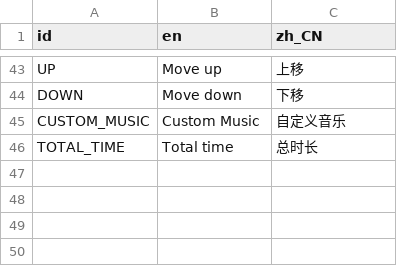
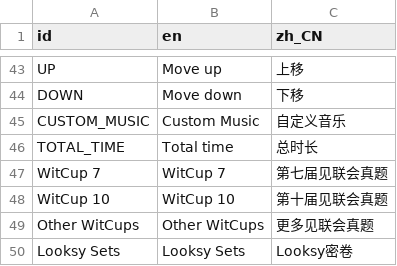
Before and after one commit to Alith-Game-Studio/WhatTheWitness, a CSV file: translation/strings.csv, drawn as a sheet; only a part is shown, gaps mark what is left out; the diff names each change by its address in the sheet, - before the commit and + after, or states it on an @@ line.

```diff
--- a/translation/strings.csv
+++ b/translation/strings.csv
+row 47: WitCup 7 | WitCup 7 | 第七届见联会真题
+row 48: WitCup 10 | WitCup 10 | 第十届见联会真题
+row 49: Other WitCups | Other WitCups | 更多见联会真题
+row 50: Looksy Sets | Looksy Sets | Looksy密卷
```
Also changed, not shown: 14 other files.
